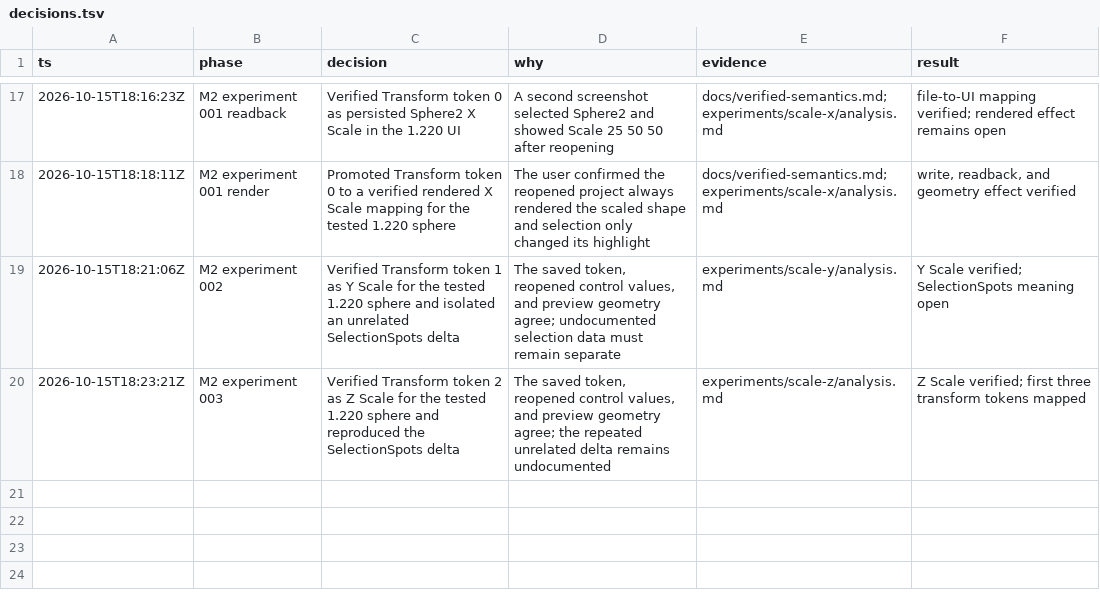
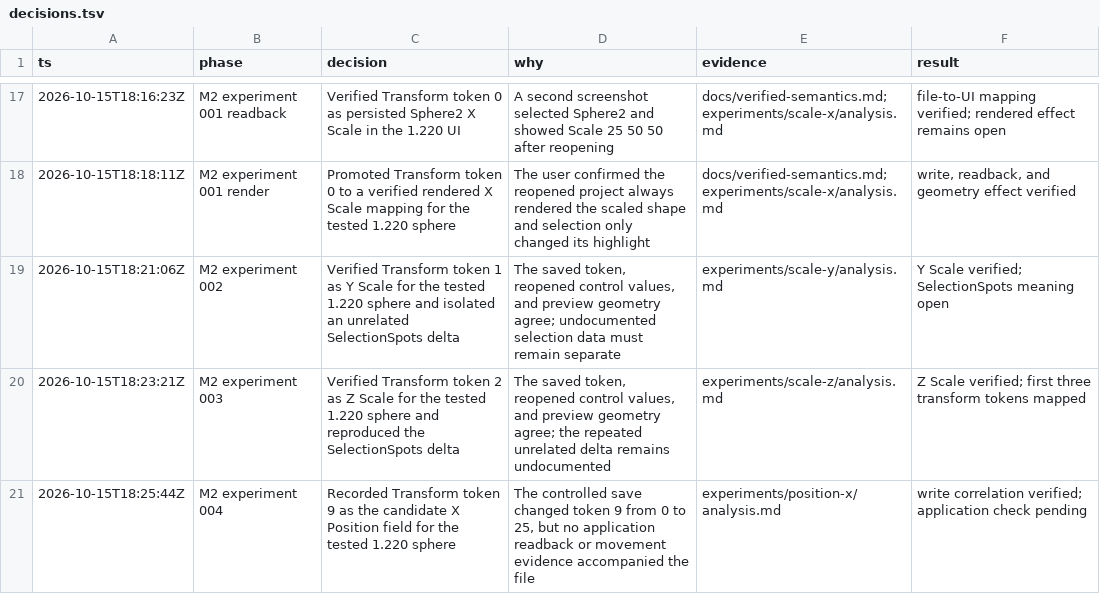
Before and after one commit to dmonachello/xenoAi, a TSV file: decisions.tsv, drawn as a sheet; only a part is shown, gaps mark what is left out.

```diff
--- a/decisions.tsv
+++ b/decisions.tsv
@@ -20 +20,2 @@ ts	phase	decision	why	evidence	result
 2026-10-15T18:23:21Z	M2 experiment 003	Verified Transform token 2 as Z Scale for the tested 1.220 sphere and reproduced the SelectionSpots delta	The saved token, reopened control values, and preview geometry agree; the repeated unrelated delta remains undocumented	experiments/scale-z/analysis.md	Z Scale verified; first three transform tokens mapped
+2026-10-15T18:25:44Z	M2 experiment 004	Recorded Transform token 9 as the candidate X Position field for the tested 1.220 sphere	The controlled save changed token 9 from 0 to 25, but no application readback or movement evidence accompanied the file	experiments/position-x/analysis.md	write correlation verified; application check pending
```
Also changed, not shown: docs/format-evidence.tsv, 6 other files.
